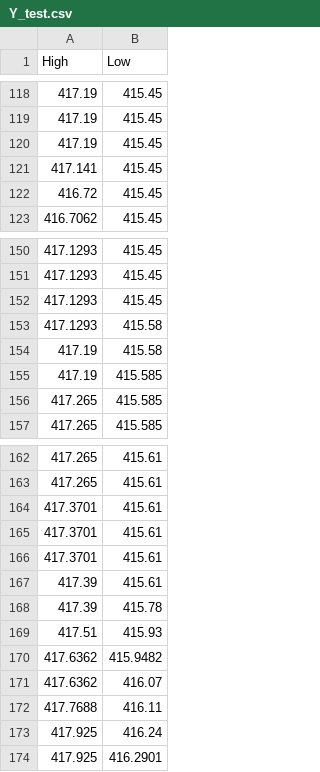
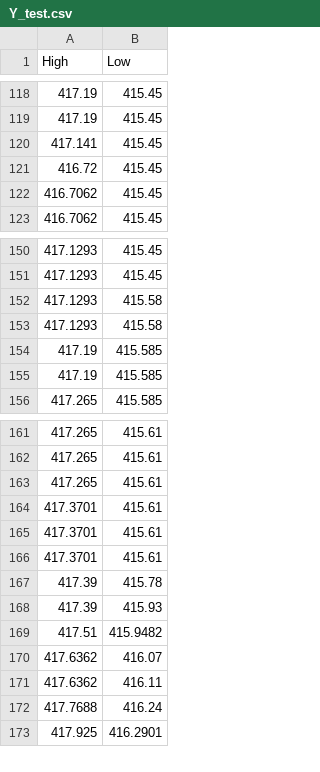
Before and after one commit to SailunZ/ErdosProject_Spring_2023, a CSV file: data/Y_test.csv, drawn as a sheet; only a part is shown, gaps mark what is left out; the diff covers the shown part only.

```diff
--- a/data/Y_test.csv
+++ b/data/Y_test.csv
@@ -119,5 +119,5 @@ High,Low
 417.19,415.45
-417.19,415.45
 417.141,415.45
 416.72,415.45
+416.7062,415.45
 416.7062,415.45
@@ -151,7 +151,6 @@ High,Low
 417.1293,415.45
-417.1293,415.45
 417.1293,415.58
-417.19,415.58
+417.1293,415.58
 417.19,415.585
-417.265,415.585
+417.19,415.585
 417.265,415.585
@@ -163,2 +162,3 @@ High,Low
 417.265,415.61
+417.265,415.61
 417.3701,415.61
@@ -166,9 +166,8 @@ High,Low
 417.3701,415.61
-417.39,415.61
 417.39,415.78
-417.51,415.93
-417.6362,415.9482
+417.39,415.93
+417.51,415.9482
 417.6362,416.07
-417.7688,416.11
-417.925,416.24
+417.6362,416.11
+417.7688,416.24
 417.925,416.2901
```
Also changed, not shown: 2 added rows, 1 removed row and 2 edited cells elsewhere in this file, data/Y_train.csv, 5 other files.
